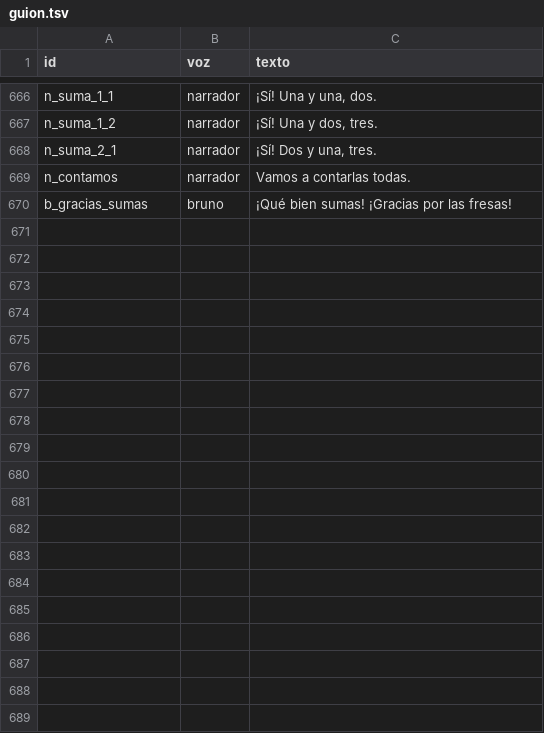
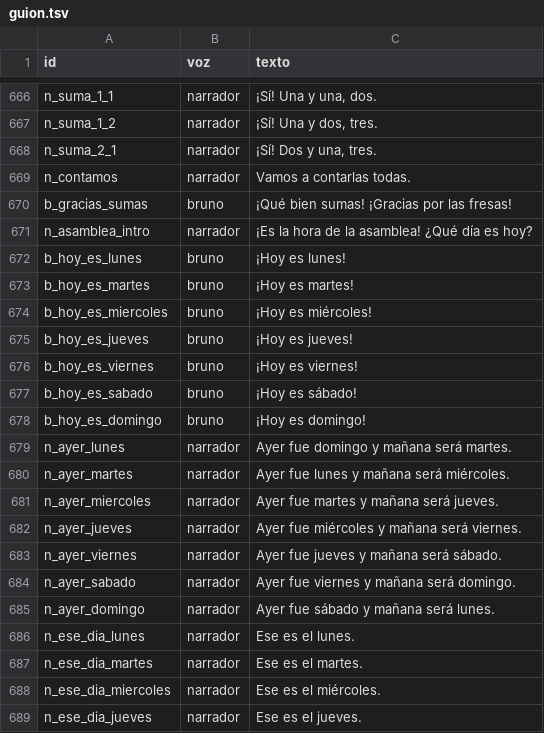
Before and after one commit to fanguskdev-io/My-Monster-Bruno, a TSV file: voces/guion.tsv, drawn as a sheet; only a part is shown, gaps mark what is left out; the diff covers the shown part only; the diff names each change by its address in the sheet, - before the commit and + after, or states it on an @@ line.

Commit message:
La asamblea de Bruno, después de la emoción del día
La tercera de las otras cuatro piezas que eligió Fangusk: «La asamblea
de Bruno», tal como se propuso (ADR 0030).

Después de la emoción del día, una vez al día, la asamblea, como en
clase: en la pared del cuarto, el calendario de la semana con la letra
y el color de cada día. «¡Es la hora de la asamblea! ¿Qué día es hoy?»;
Bruno lo dice, «¡Hoy es domingo!», su tarjeta llama y ella la toca; se
enciende con una estrella y el narrador dice los de al lado: «Ayer fue
sábado y mañana será lunes». Si toca otro día, «Ese es el lunes».
Luego, «¿Qué tiempo hace hoy? Mira por la ventana y dímelo»: ella mira
por la suya y toca sol, nubes, lluvia o nieve; Bruno dice algo de él y
la ventana del cuarto de Bruno lo enseña el resto del día, en todas
las pantallas del cuarto. El día sale de la fecha del aparato.

Lleva 28 frases, el calendario y los cuatro tiempos dibujados, la
prueba del día de la semana y de la asamblea una vez al día, las
capturas de la asamblea y del cuarto con lluvia y con nieve, la línea
de la zona de mayores y la asamblea en el recorrido de la emoción del
día. Probado en el emulador Tester_API36 y en un iPhone 15 Pro simulado.

```diff
--- a/voces/guion.tsv
+++ b/voces/guion.tsv
+row 671: n_asamblea_intro | narrador | ¡Es la hora de la asamblea! ¿Qué día es hoy?
+row 672: b_hoy_es_lunes | bruno | ¡Hoy es lunes!
+row 673: b_hoy_es_martes | bruno | ¡Hoy es martes!
+row 674: b_hoy_es_miercoles | bruno | ¡Hoy es miércoles!
+row 675: b_hoy_es_jueves | bruno | ¡Hoy es jueves!
+row 676: b_hoy_es_viernes | bruno | ¡Hoy es viernes!
+row 677: b_hoy_es_sabado | bruno | ¡Hoy es sábado!
+row 678: b_hoy_es_domingo | bruno | ¡Hoy es domingo!
+row 679: n_ayer_lunes | narrador | Ayer fue domingo y mañana será martes.
+row 680: n_ayer_martes | narrador | Ayer fue lunes y mañana será miércoles.
+row 681: n_ayer_miercoles | narrador | Ayer fue martes y mañana será jueves.
+row 682: n_ayer_jueves | narrador | Ayer fue miércoles y mañana será viernes.
+row 683: n_ayer_viernes | narrador | Ayer fue jueves y mañana será sábado.
+row 684: n_ayer_sabado | narrador | Ayer fue viernes y mañana será domingo.
+row 685: n_ayer_domingo | narrador | Ayer fue sábado y mañana será lunes.
+row 686: n_ese_dia_lunes | narrador | Ese es el lunes.
+row 687: n_ese_dia_martes | narrador | Ese es el martes.
+row 688: n_ese_dia_miercoles | narrador | Ese es el miércoles.
+row 689: n_ese_dia_jueves | narrador | Ese es el jueves.
```
Also changed, not shown: 9 added rows elsewhere in this file, 57 other files.
